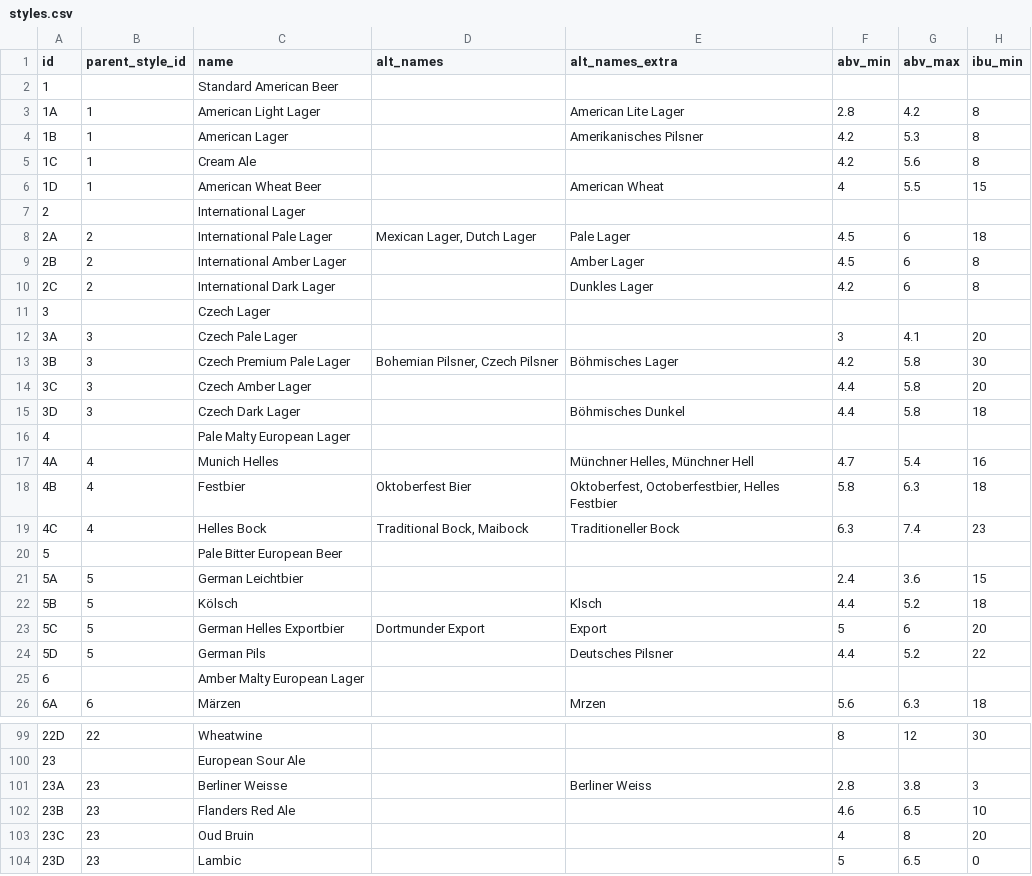
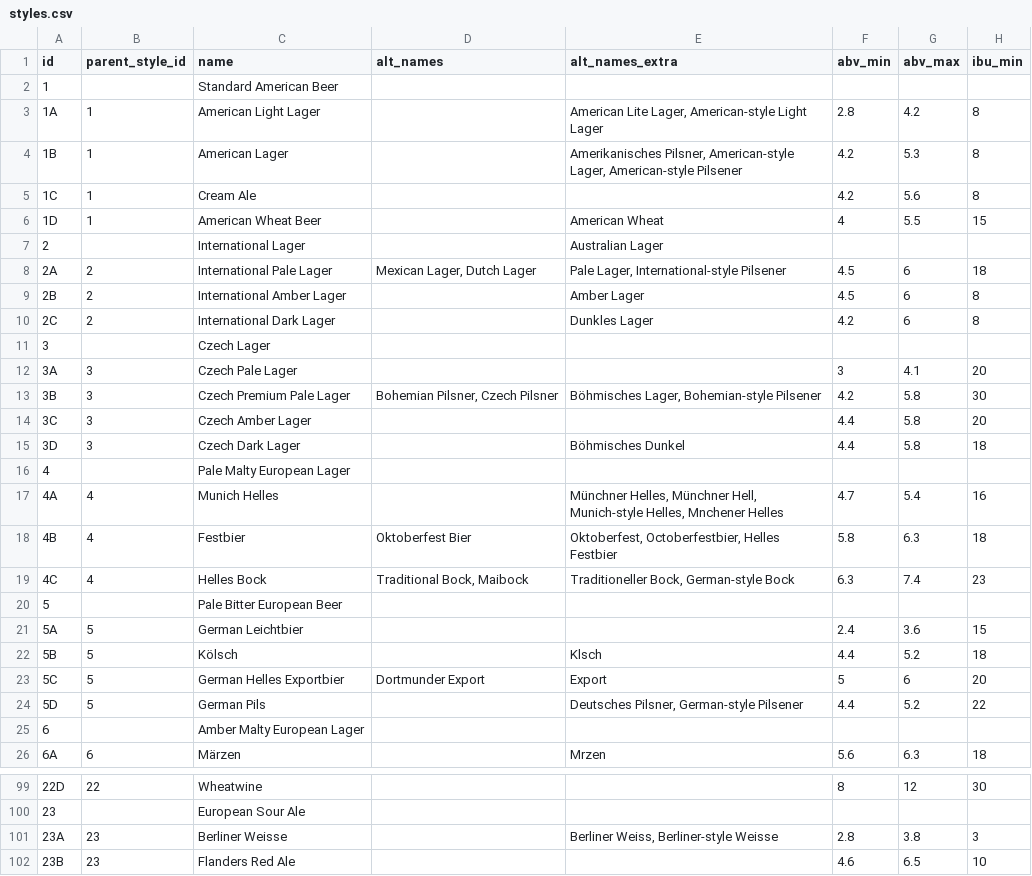
Before and after one commit to scheb/beer-analytics, a CSV file: recipe_db/data/styles.csv, drawn as a sheet; only a part is shown, gaps mark what is left out; the shorter side is filled out with more unchanged rows; the diff covers the shown part only; the diff names each change by its address in the sheet, - before the commit and + after, or states it on an @@ line.

Commit message:
Add alternative style names

```diff
--- a/recipe_db/data/styles.csv
+++ b/recipe_db/data/styles.csv
-E3 (alt_names_extra): American Lite Lager
+E3 (alt_names_extra): American Lite Lager, American-style Light Lager
-E4 (alt_names_extra): Amerikanisches Pilsner
+E4 (alt_names_extra): Amerikanisches Pilsner, American-style Lager, American-style Pilsener
-E7 (alt_names_extra): (empty)
+E7 (alt_names_extra): Australian Lager
-E8 (alt_names_extra): Pale Lager
+E8 (alt_names_extra): Pale Lager, International-style Pilsener
-E13 (alt_names_extra): Böhmisches Lager
+E13 (alt_names_extra): Böhmisches Lager, Bohemian-style Pilsener
-E17 (alt_names_extra): …Helles, Münchner Hell
+E17 (alt_names_extra): …Helles, Münchner Hell, Munich-style Helles, Mnchener Helles
-E19 (alt_names_extra): Traditioneller Bock
+E19 (alt_names_extra): Traditioneller Bock, German-style Bock
-E24 (alt_names_extra): Deutsches Pilsner
+E24 (alt_names_extra): Deutsches Pilsner, German-style Pilsener
-E101 (alt_names_extra): Berliner Weiss
+E101 (alt_names_extra): Berliner Weiss, Berliner-style Weisse
```
Also changed, not shown: 20 edited cells elsewhere in this file.
